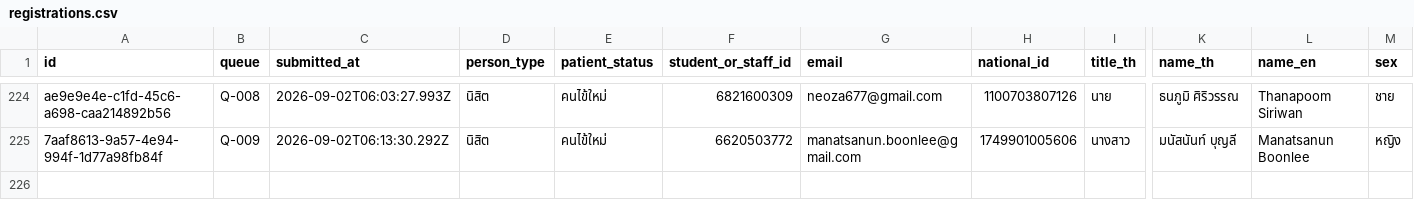
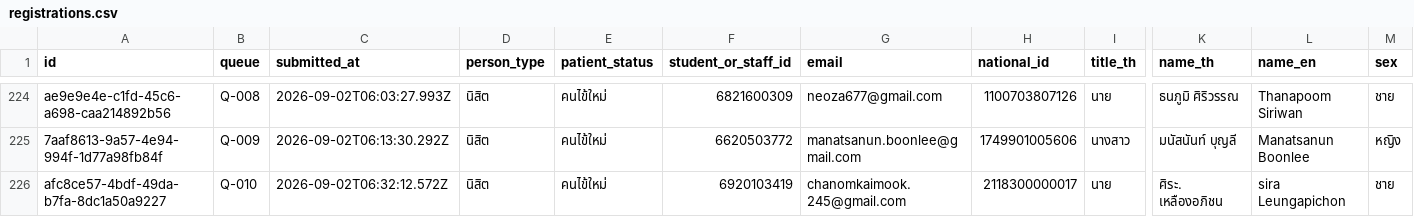
Before and after one commit to PythonianSt/Register2, a CSV file: data/registrations.csv, drawn as a sheet; only a part is shown, gaps mark what is left out; rows hold the shown columns only; the diff names each change by its address in the sheet, - before the commit and + after, or states it on an @@ line.

Commit message:
registration afc8ce57-4bdf-49da-b7fa-8dc1a50a9227

```diff
--- a/data/registrations.csv
+++ b/data/registrations.csv
+row 226: afc8ce57-4bdf-49da-b7fa-8dc1a50a9227 | Q-010 | 2026-09-02T06:32:12.572Z | นิสิต | คนไข้ใหม่ | 6920103419 | chanomkaimook.245@gmail.com | 2118300000017 | นาย | ศิระ. เหลืองอภิชน | sira Leungapichon | ชาย
```
